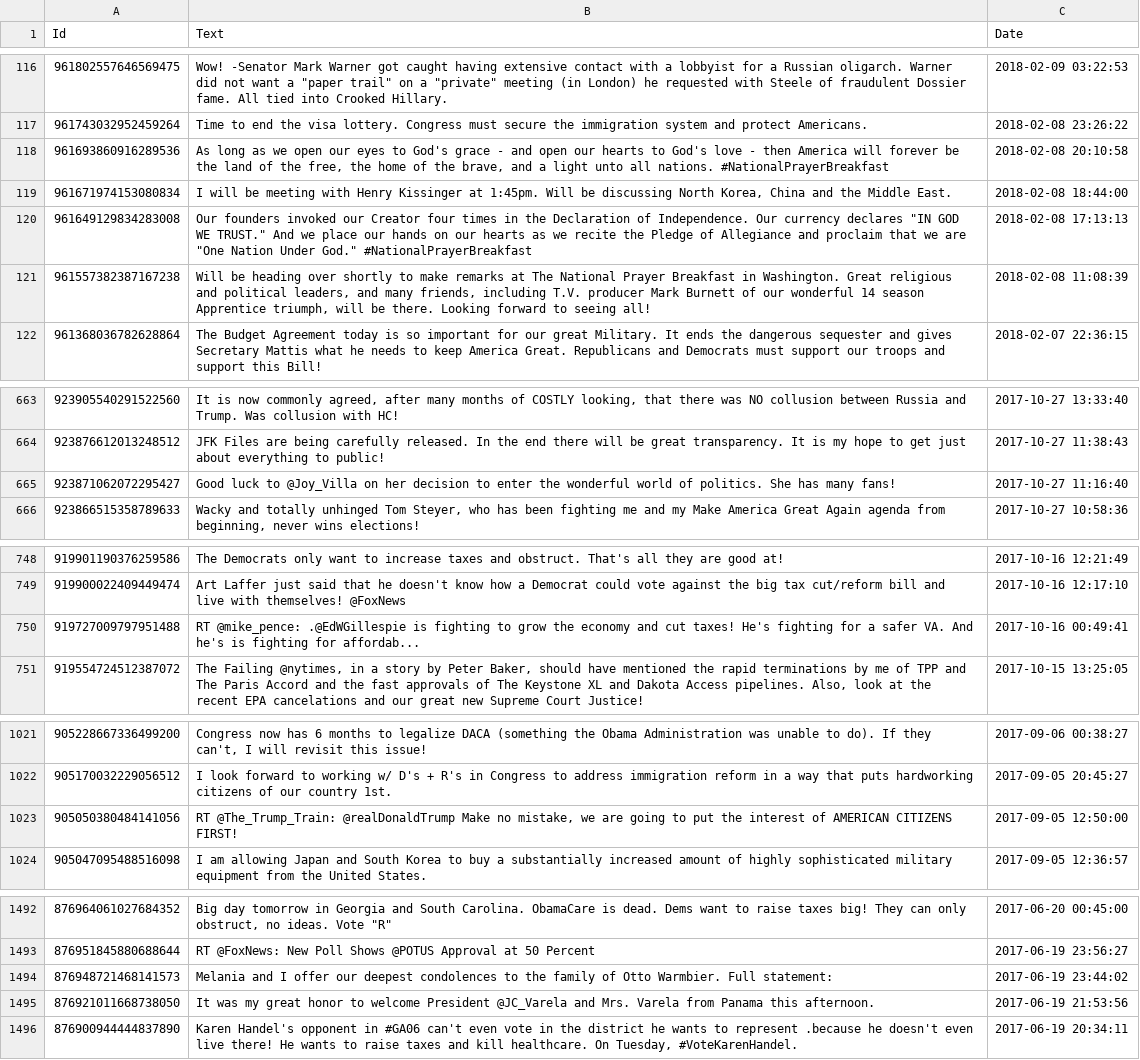
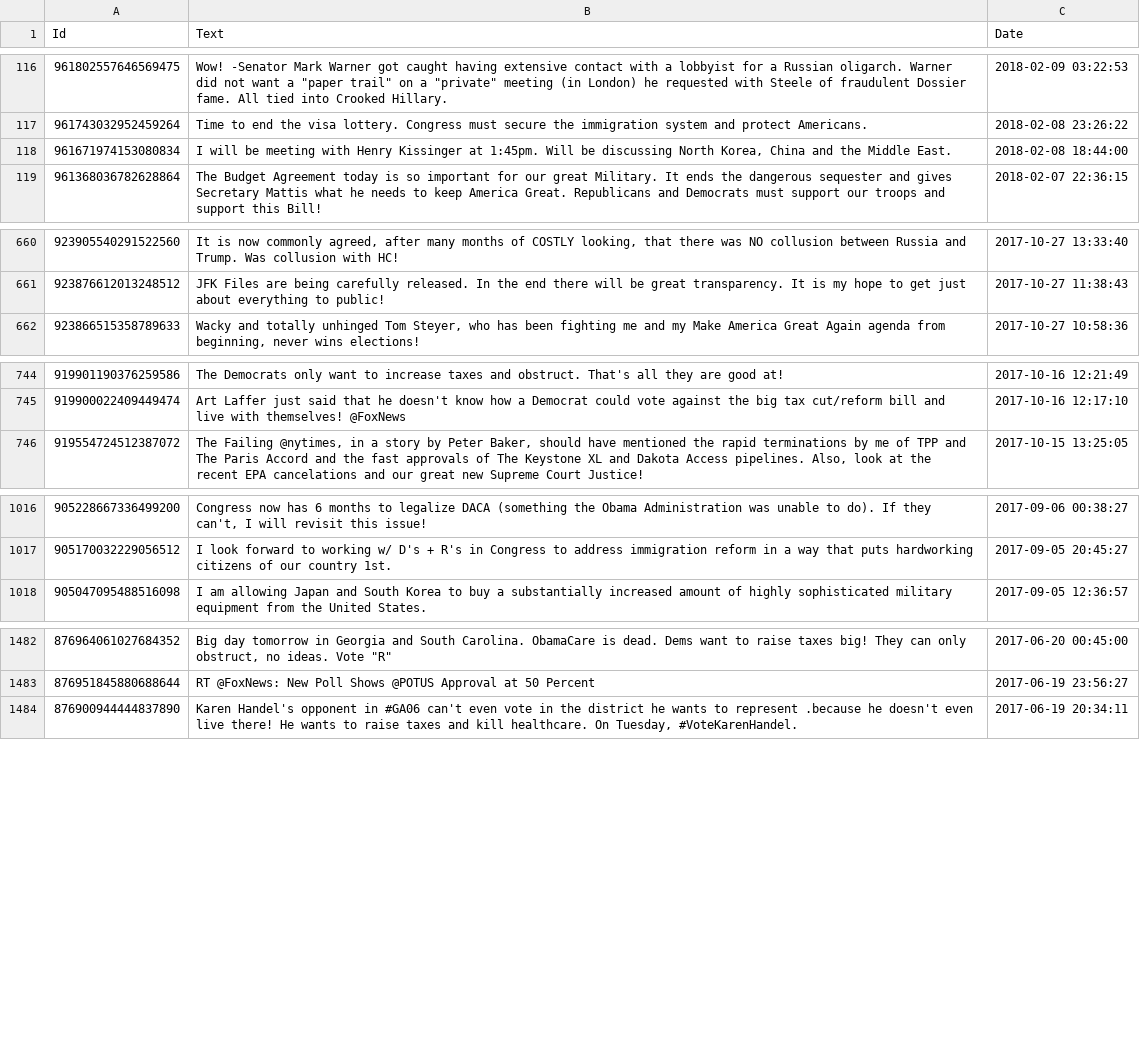
Before and after one commit to mas15/MMP, a CSV file: markets/data/all_tweets.csv, drawn as a sheet; only a part is shown, gaps mark what is left out; the diff covers the shown part only; the diff names each change by its address in the sheet, - before the commit and + after, or states it on an @@ line.

```diff
--- a/markets/data/all_tweets.csv
+++ b/markets/data/all_tweets.csv
-row 118: 961693860916289536 | As long as we open our eyes to God's grace - and open our hearts to God's love - then America will forever be the land of the free, the home of the brave, and a light unto all nations. #NationalPrayerBreakfast | 2018-02-08 20:10:58
-row 120: 961649129834283008 | Our founders invoked our Creator four times in the Declaration of Independence. Our currency declares "IN GOD WE TRUST." And we place our hands on our hearts as we recite the Pledge of Allegiance and proclaim that we are "One Nation Under God." #NationalPrayerBreakfast | 2018-02-08 17:13:13
-row 121: 961557382387167238 | Will be heading over shortly to make remarks at The National Prayer Breakfast in Washington. Great religious and political leaders, and many friends, including T.V. producer Mark Burnett of our wonderful 14 season Apprentice triumph, will be there. Looking forward to seeing all! | 2018-02-08 11:08:39
-row 665: 923871062072295427 | Good luck to @Joy_Villa on her decision to enter the wonderful world of politics. She has many fans! | 2017-10-27 11:16:40
-row 750: 919727009797951488 | RT @mike_pence: .@EdWGillespie is fighting to grow the economy and cut taxes! He's fighting for a safer VA. And he's is fighting for affordab... | 2017-10-16 00:49:41
-row 1023: 905050380484141056 | RT @The_Trump_Train: @realDonaldTrump Make no mistake, we are going to put the interest of AMERICAN CITIZENS FIRST! | 2017-09-05 12:50:00
-row 1494: 876948721468141573 | Melania and I offer our deepest condolences to the family of Otto Warmbier. Full statement: | 2017-06-19 23:44:02
-row 1495: 876921011668738050 | It was my great honor to welcome President @JC_Varela and Mrs. Varela from Panama this afternoon. | 2017-06-19 21:53:56
```
Also changed, not shown: 4 removed rows and 3 edited cells elsewhere in this file, 15 other files.
